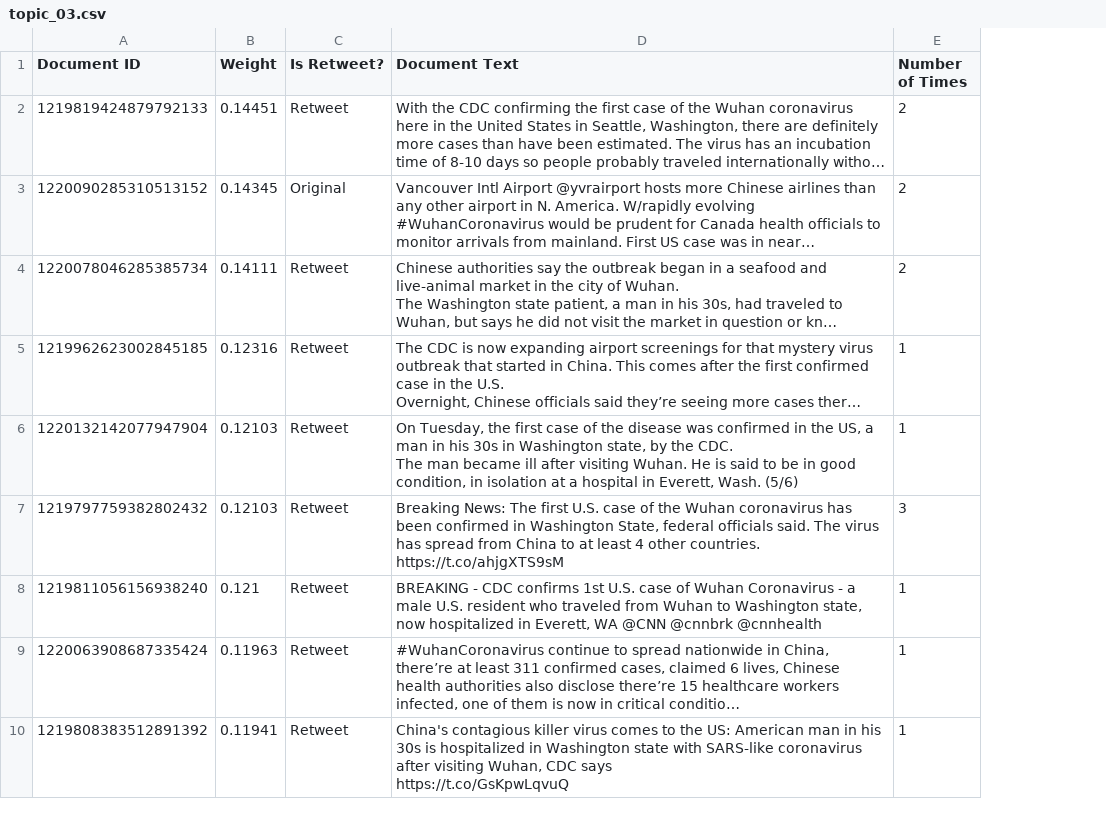
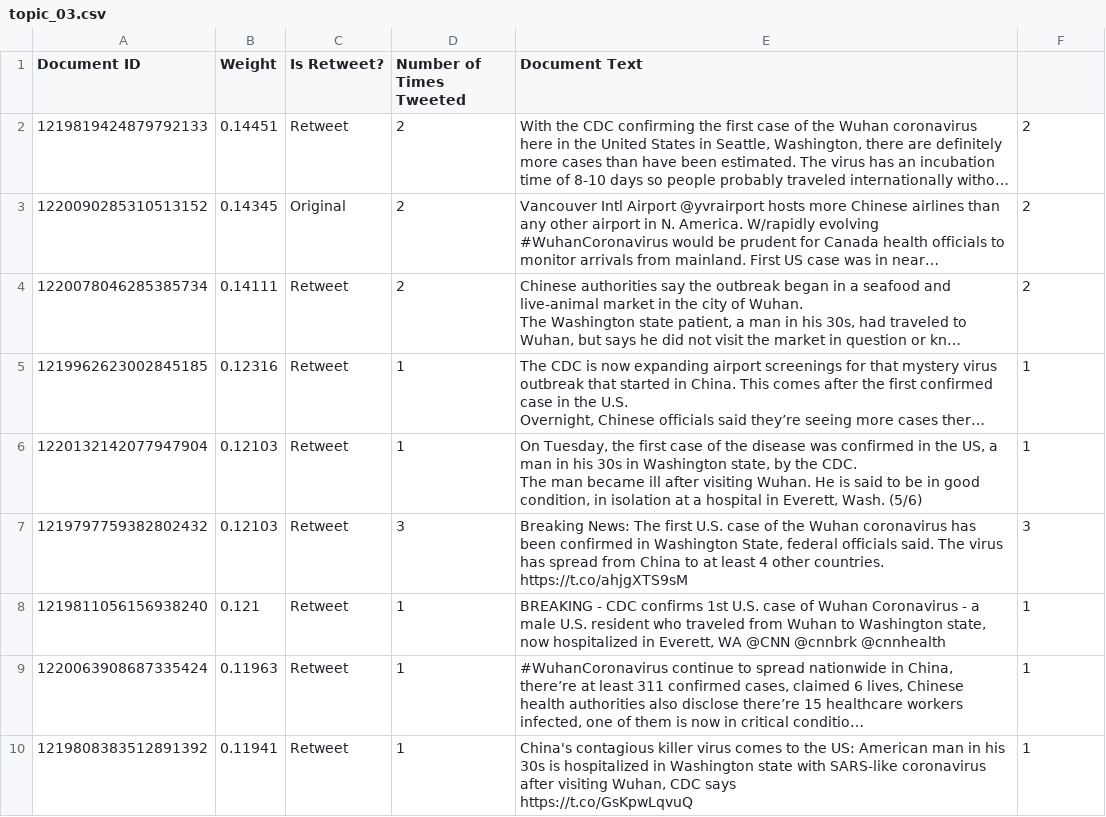
Before and after one commit to VeronicaSalm/cmput466-project, a CSV file: test_results/top_documents/topic_03.csv, drawn as a sheet; only a part is shown; long unchanged cells end in …; addresses are those after the commit; the diff names each change by its address in the sheet, - before the commit and + after, or states it on an @@ line.

```diff
--- a/test_results/top_documents/topic_03.csv
+++ b/test_results/top_documents/topic_03.csv
+column D (Number of Times Tweeted), rows 2-10: 2 | 2 | 2 | 1 | 1 | 3 | 1 | 1 | 1
-F1: Number of Times
+F1: (empty)
```
Also changed, not shown: num_topics.csv, test_results/top_documents/topic_09.csv, 32 other files.
